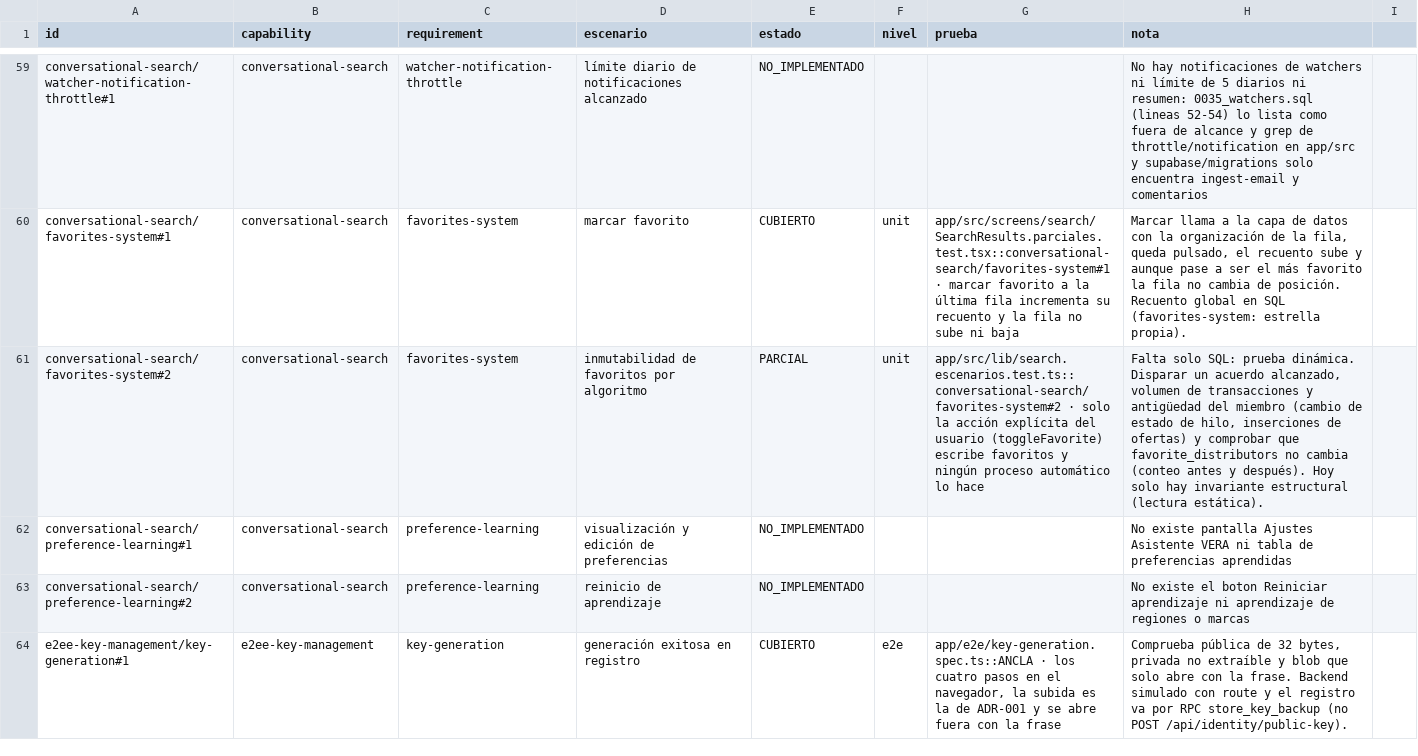
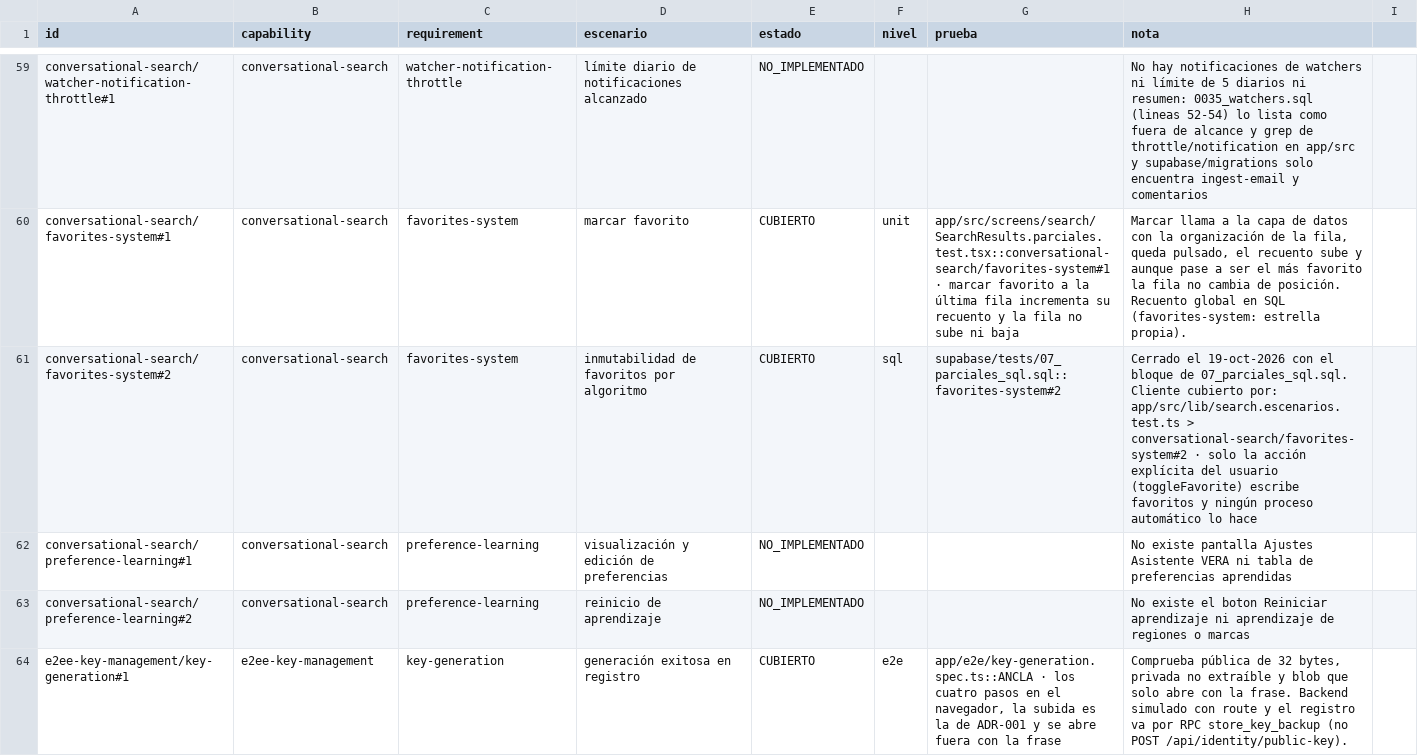
Before and after one commit to aguillensp-sudo/RinWorld.io, a CSV file: openspec/v1/trazabilidad.csv, drawn as a sheet; only a part is shown, gaps mark what is left out; the diff covers the shown part only; the diff names each change by its address in the sheet, - before the commit and + after, or states it on an @@ line.

```diff
--- a/openspec/v1/trazabilidad.csv
+++ b/openspec/v1/trazabilidad.csv
-E61 (estado): PARCIAL
+E61 (estado): CUBIERTO
-F61 (nivel): unit
+F61 (nivel): sql
-G61 (prueba): app/src/lib/search.escenarios.test.ts::conversational-search/favorites-system#2 · solo la acción explícita del usuario (toggleFavorite) escribe favoritos y ningún proceso automático lo hace
+G61 (prueba): supabase/tests/07_parciales_sql.sql::favorites-system#2
-H61 (nota): Falta solo SQL: prueba dinámica. Disparar un acuerdo alcanzado, volumen de transacciones y antigüedad del miembro (cambio de estado de hilo, inserciones de ofertas) y comprobar que favorite_distributors no cambia (conteo antes y después). Hoy solo hay invariante estructural (lectura estática).
+H61 (nota): Cerrado el 19-oct-2026 con el bloque de 07_parciales_sql.sql. Cliente cubierto por: app/src/lib/search.escenarios.test.ts > conversational-search/favorites-system#2 · solo la acción explícita del usuario (toggleFavorite) escribe favoritos y ningún proceso automático lo hace
```
Also changed, not shown: 65 edited cells elsewhere in this file, 7 other files.
